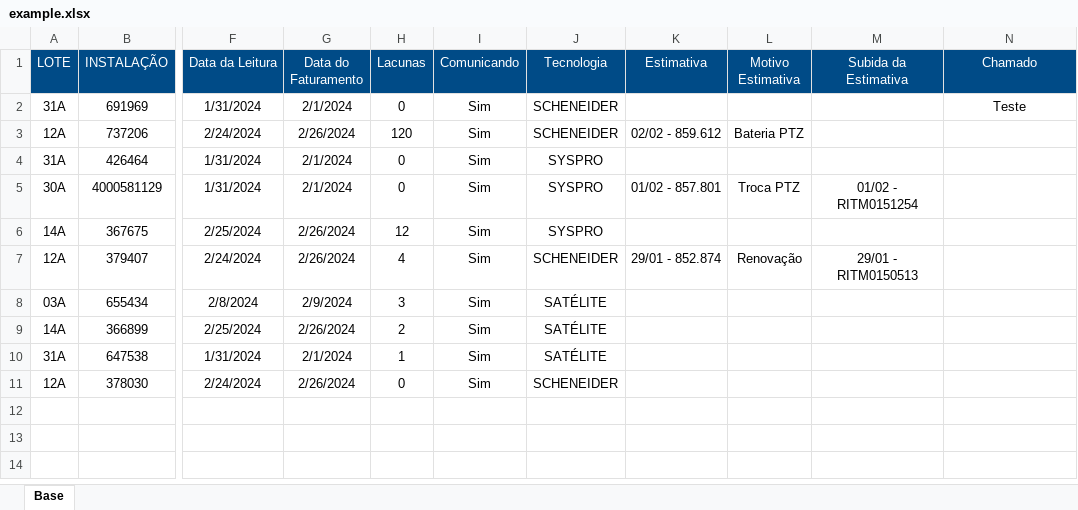
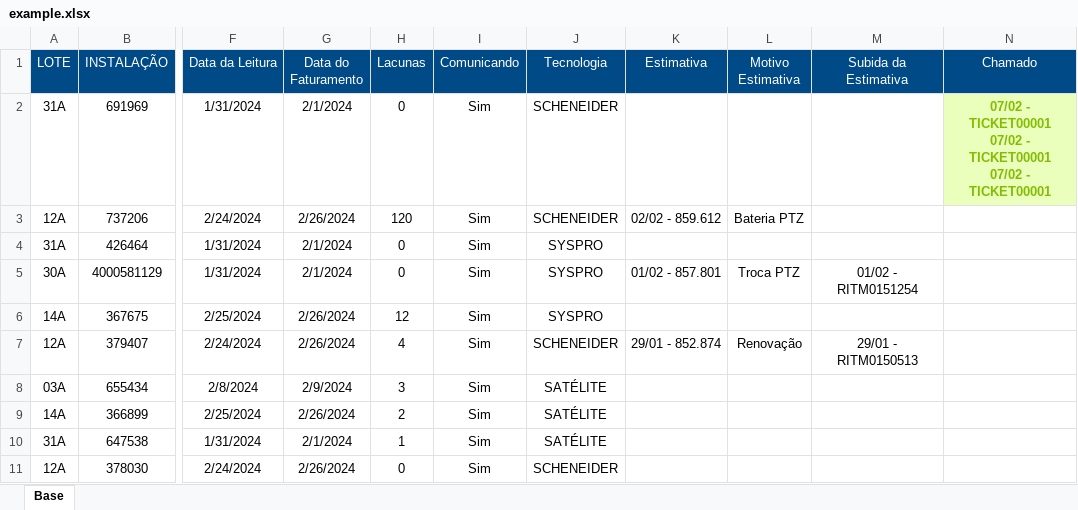
Before and after one commit to HKubinhetz/ExcelPrototyping, an Excel workbook: examplesheet/example.xlsx, sheet Base, drawn as a sheet; only a part is shown, gaps mark what is left out; values as stored, in another font and other column widths than the file's, no borders; conditional formats not drawn; ↵ is a line break in a cell; the diff names each change by its address in the sheet, - before the commit and + after, or states it on an @@ line.

```diff
--- a/examplesheet/example.xlsx (sheet Base)
+++ b/examplesheet/example.xlsx (sheet Base)
-N2 (Chamado): Teste
+N2 (Chamado): 07/02 - TICKET00001 ↵ 07/02 - TICKET00001 ↵ 07/02 - TICKET00001
@@ N2 fill: none → #EBFFBD, bold: off → on, text colour: black → #84BD00 @@
```
Also changed, not shown: 2 other files.
